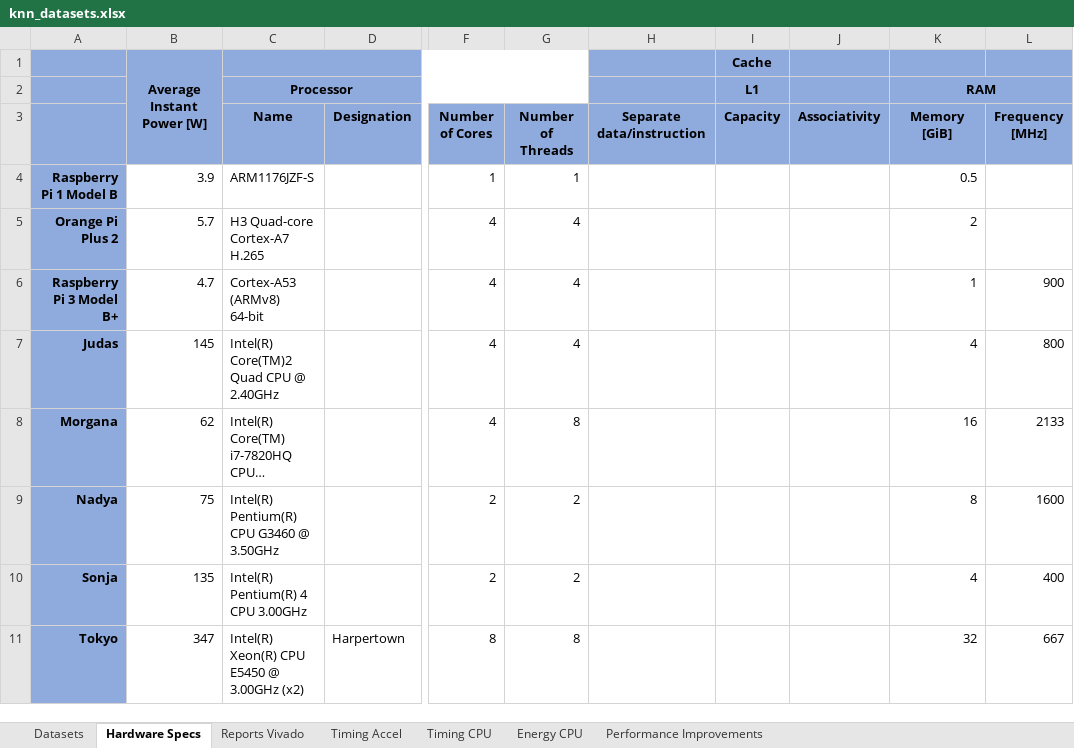
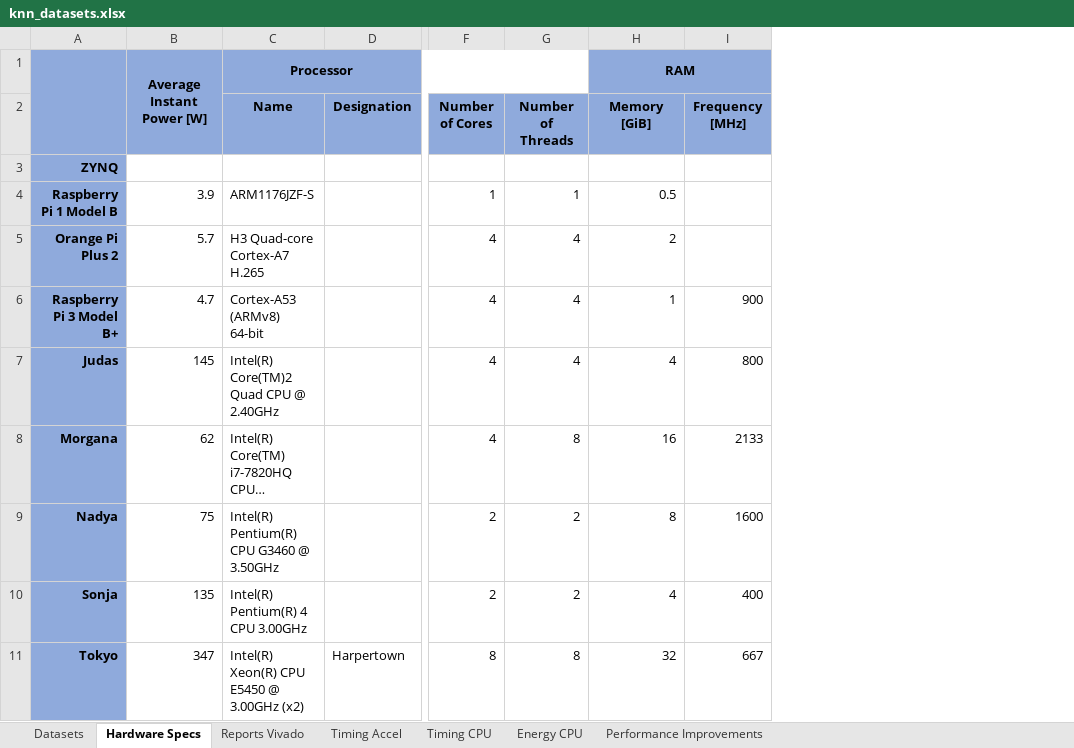
Before and after one commit to joaomiguelvieira/kNNSim, an Excel workbook: sim/knn_datasets.xlsx, sheet Hardware Specs, drawn as a sheet; only a part is shown, gaps mark what is left out; long unchanged cells end in …; values as stored, in another font and other column widths than the file's, no borders; removed rows and columns are numbered as before the commit, all else as after; rows hold the shown columns only; the diff names each change by its address in the sheet, - before the commit and + after, or states it on an @@ line.

Commit message:
Added ZYNQ results to Excel

```diff
--- a/sim/knn_datasets.xlsx (sheet Hardware Specs)
+++ b/sim/knn_datasets.xlsx (sheet Hardware Specs)
-column H (Separate data/instruction), empty
-column I (Capacity), row 2: L1
-column J (Associativity), empty
-row 1:  | Average Instant Power [W] |  |  |  |  |  | Cache
+A1:A2 merged
-B1: (empty)
+B1: Average Instant Power [W]
+B1:B2 merged
+row 3: ZYNQ
```
Also changed, not shown: sheet Performance Improvements, sheet Energy CPU, sheet Timing CPU, formulas that keep their value.
